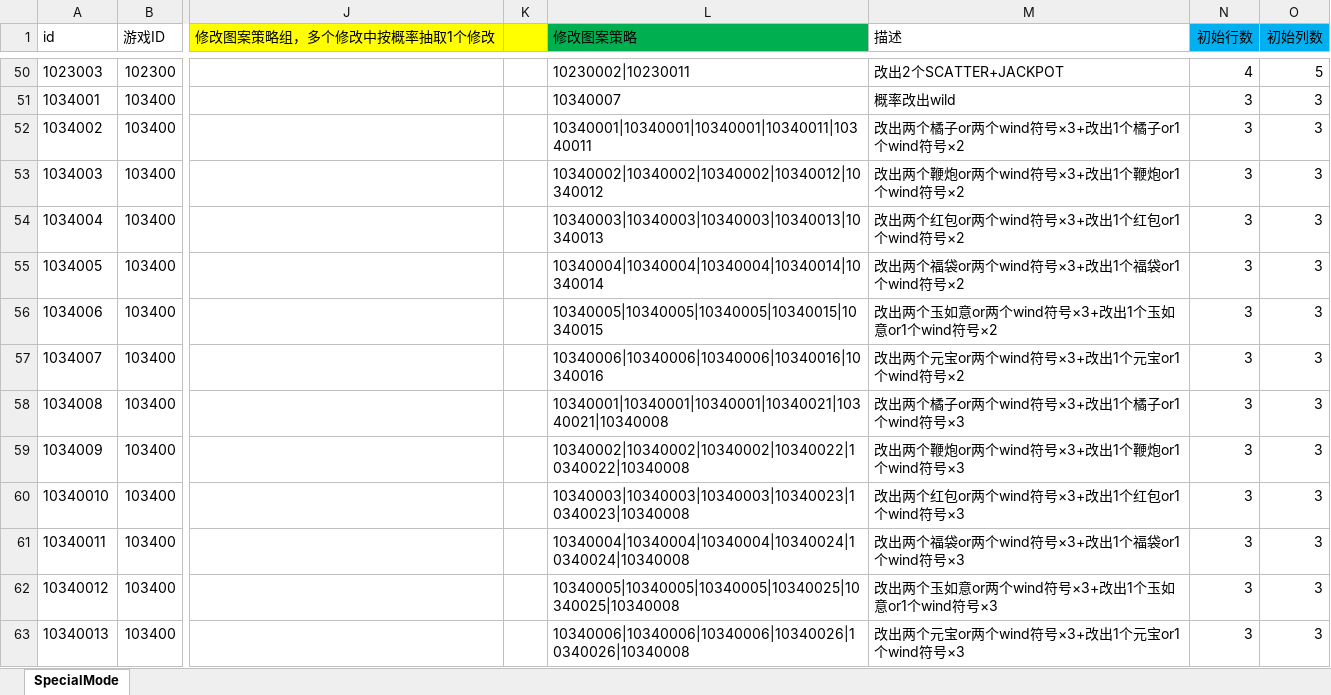
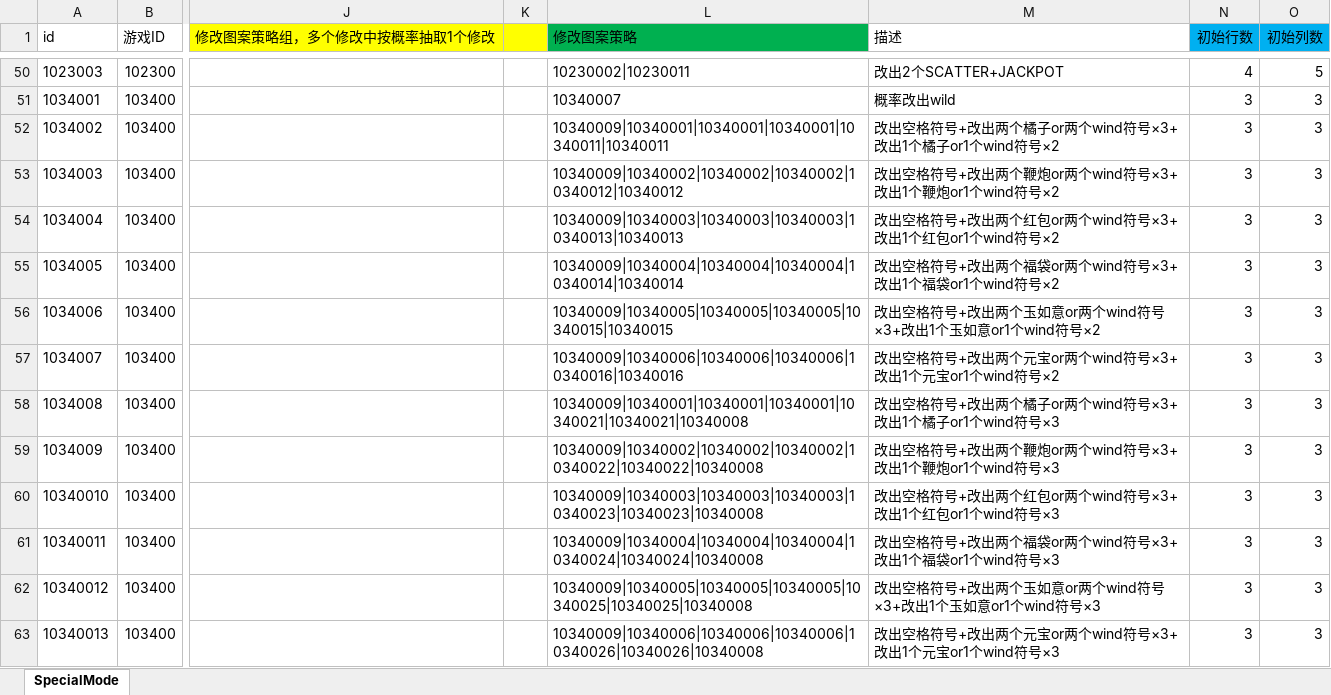
Before and after one commit to yanhailong/jjj_server, an Excel workbook: slots/resources/sample/SpecialMode.xlsx, sheet SpecialMode, drawn as a sheet; only a part is shown, gaps mark what is left out; values as stored, in another font and other column widths than the file's, no borders; conditional formats not drawn; the diff names each change by its address in the sheet, - before the commit and + after, or states it on an @@ line.

```diff
--- a/slots/resources/sample/SpecialMode.xlsx (sheet SpecialMode)
+++ b/slots/resources/sample/SpecialMode.xlsx (sheet SpecialMode)
-L52 (修改图案策略): 10340001|10340001|10340001|10340011|10340011
+L52 (修改图案策略): 10340009|10340001|10340001|10340001|10340011|10340011
-M52 (描述): 改出两个橘子or两个wind符号×3+改出1个橘子or1个wind符号×2
+M52 (描述): 改出空格符号+改出两个橘子or两个wind符号×3+改出1个橘子or1个wind符号×2
-L53 (修改图案策略): 10340002|10340002|10340002|10340012|10340012
+L53 (修改图案策略): 10340009|10340002|10340002|10340002|10340012|10340012
-M53 (描述): 改出两个鞭炮or两个wind符号×3+改出1个鞭炮or1个wind符号×2
+M53 (描述): 改出空格符号+改出两个鞭炮or两个wind符号×3+改出1个鞭炮or1个wind符号×2
-L54 (修改图案策略): 10340003|10340003|10340003|10340013|10340013
+L54 (修改图案策略): 10340009|10340003|10340003|10340003|10340013|10340013
-M54 (描述): 改出两个红包or两个wind符号×3+改出1个红包or1个wind符号×2
+M54 (描述): 改出空格符号+改出两个红包or两个wind符号×3+改出1个红包or1个wind符号×2
-L55 (修改图案策略): 10340004|10340004|10340004|10340014|10340014
+L55 (修改图案策略): 10340009|10340004|10340004|10340004|10340014|10340014
-M55 (描述): 改出两个福袋or两个wind符号×3+改出1个福袋or1个wind符号×2
+M55 (描述): 改出空格符号+改出两个福袋or两个wind符号×3+改出1个福袋or1个wind符号×2
-L56 (修改图案策略): 10340005|10340005|10340005|10340015|10340015
+L56 (修改图案策略): 10340009|10340005|10340005|10340005|10340015|10340015
-M56 (描述): 改出两个玉如意or两个wind符号×3+改出1个玉如意or1个wind符号×2
+M56 (描述): 改出空格符号+改出两个玉如意or两个wind符号×3+改出1个玉如意or1个wind符号×2
-L57 (修改图案策略): 10340006|10340006|10340006|10340016|10340016
+L57 (修改图案策略): 10340009|10340006|10340006|10340006|10340016|10340016
-M57 (描述): 改出两个元宝or两个wind符号×3+改出1个元宝or1个wind符号×2
+M57 (描述): 改出空格符号+改出两个元宝or两个wind符号×3+改出1个元宝or1个wind符号×2
-L58 (修改图案策略): 10340001|10340001|10340001|10340021|10340021|10340008
+L58 (修改图案策略): 10340009|10340001|10340001|10340001|10340021|10340021|10340008
-M58 (描述): 改出两个橘子or两个wind符号×3+改出1个橘子or1个wind符号×3
+M58 (描述): 改出空格符号+改出两个橘子or两个wind符号×3+改出1个橘子or1个wind符号×3
-L59 (修改图案策略): 10340002|10340002|10340002|10340022|10340022|10340008
+L59 (修改图案策略): 10340009|10340002|10340002|10340002|10340022|10340022|10340008
-M59 (描述): 改出两个鞭炮or两个wind符号×3+改出1个鞭炮or1个wind符号×3
+M59 (描述): 改出空格符号+改出两个鞭炮or两个wind符号×3+改出1个鞭炮or1个wind符号×3
-L60 (修改图案策略): 10340003|10340003|10340003|10340023|10340023|10340008
+L60 (修改图案策略): 10340009|10340003|10340003|10340003|10340023|10340023|10340008
-M60 (描述): 改出两个红包or两个wind符号×3+改出1个红包or1个wind符号×3
+M60 (描述): 改出空格符号+改出两个红包or两个wind符号×3+改出1个红包or1个wind符号×3
-L61 (修改图案策略): 10340004|10340004|10340004|10340024|10340024|10340008
+L61 (修改图案策略): 10340009|10340004|10340004|10340004|10340024|10340024|10340008
-M61 (描述): 改出两个福袋or两个wind符号×3+改出1个福袋or1个wind符号×3
+M61 (描述): 改出空格符号+改出两个福袋or两个wind符号×3+改出1个福袋or1个wind符号×3
-L62 (修改图案策略): 10340005|10340005|10340005|10340025|10340025|10340008
+L62 (修改图案策略): 10340009|10340005|10340005|10340005|10340025|10340025|10340008
-M62 (描述): 改出两个玉如意or两个wind符号×3+改出1个玉如意or1个wind符号×3
+M62 (描述): 改出空格符号+改出两个玉如意or两个wind符号×3+改出1个玉如意or1个wind符号×3
-L63 (修改图案策略): 10340006|10340006|10340006|10340026|10340026|10340008
+L63 (修改图案策略): 10340009|10340006|10340006|10340006|10340026|10340026|10340008
-M63 (描述): 改出两个元宝or两个wind符号×3+改出1个元宝or1个wind符号×3
+M63 (描述): 改出空格符号+改出两个元宝or两个wind符号×3+改出1个元宝or1个wind符号×3
```
Also changed, not shown: slots/resources/sample/BaseElement.xlsx, slots/resources/sample/SpecialGird.xlsx, 18 other files.
